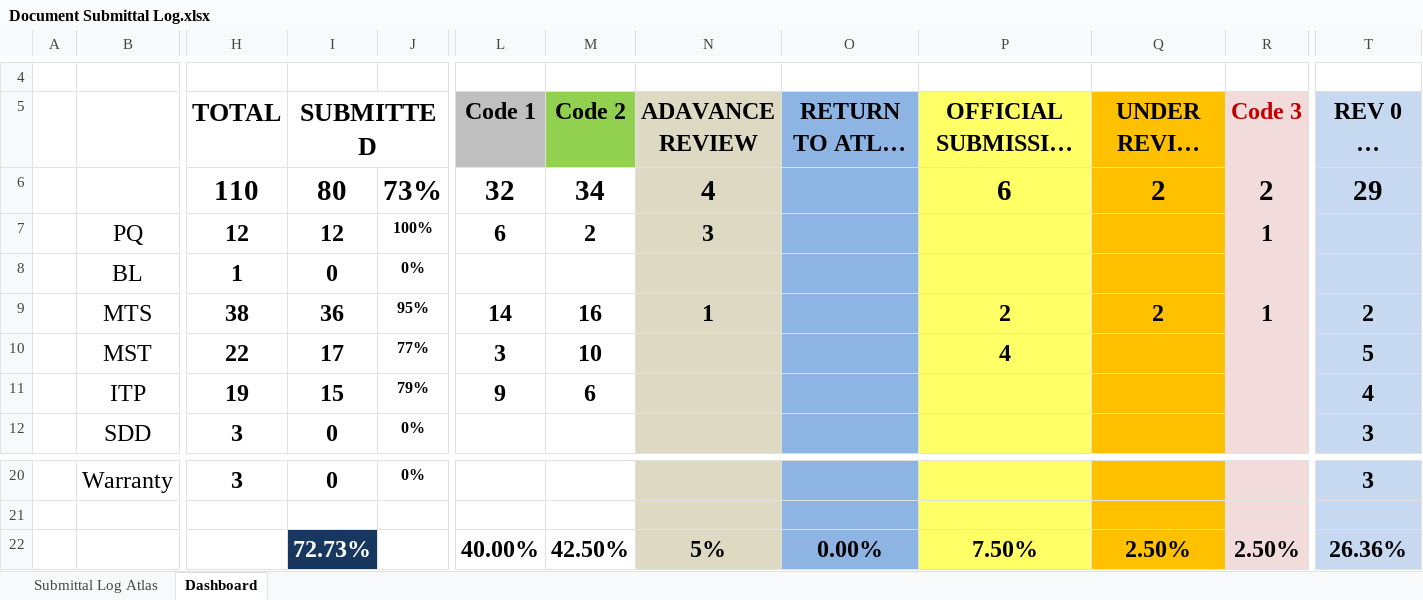
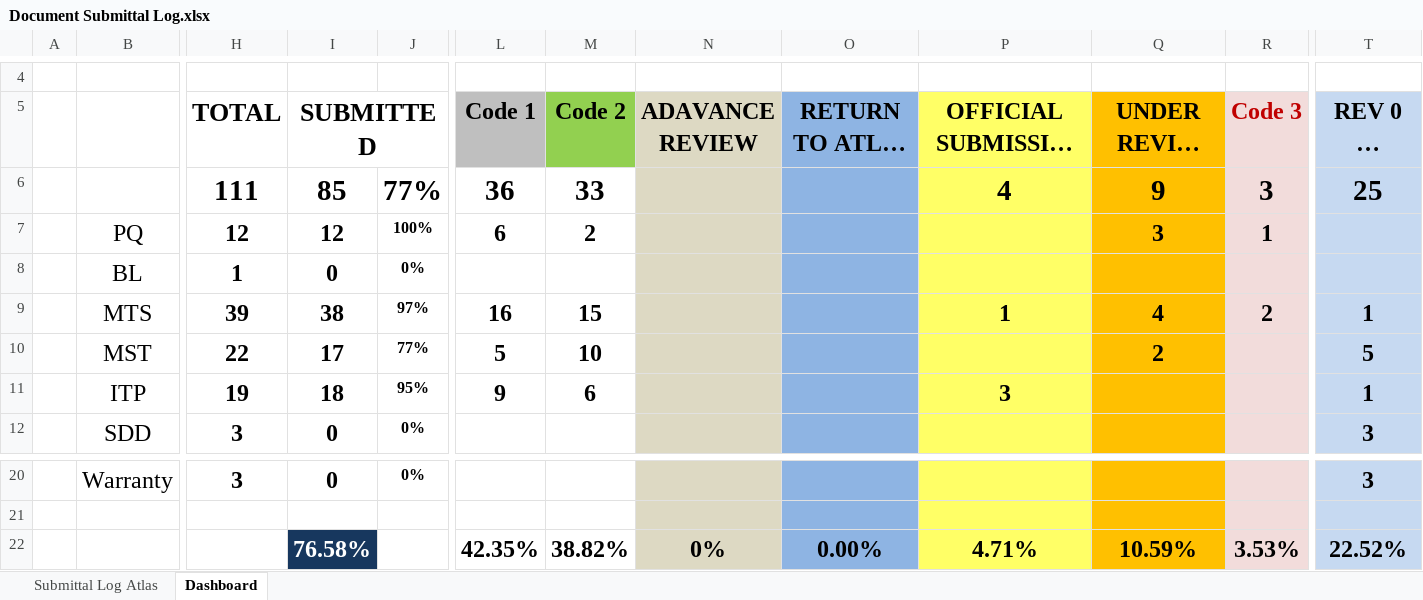
Before and after one commit to Shahinaf23/atlas-document-management, an Excel workbook: attached_assets/Document Submittal Log.xlsx, sheet Dashboard, drawn as a sheet; only a part is shown, gaps mark what is left out; long unchanged cells end in …; values as stored, in another font and other column widths than the file's, no borders; charts and pictures and conditional formats not drawn; removed rows and columns are numbered as before the commit, all else as after; rows hold the shown columns only; the diff names each change by its address in the sheet, - before the commit and + after, or states it on an @@ line.

```diff
--- a/attached_assets/Document Submittal Log.xlsx (sheet Dashboard)
+++ b/attached_assets/Document Submittal Log.xlsx (sheet Dashboard)
-row 6:  |  | 110 | 80 | 73% | 32 | 34 | 4 |  | 6 | 2 | 2 | 29
+row 6:  |  | 111 | 85 | 77% | 36 | 33 |  |  | 4 | 9 | 3 | 25
-N7 (ADAVANCE REVIEW): 3
+N7 (ADAVANCE REVIEW): (empty)
-Q7 (UNDER REVIEW WITH DAR): (empty)
+Q7 (UNDER REVIEW WITH DAR): 3
-row 9:  | MTS | 38 | 36 | 95% | 14 | 16 | 1 |  | 2 | 2 | 1 | 2
+row 9:  | MTS | 39 | 38 | 97% | 16 | 15 |  |  | 1 | 4 | 2 | 1
-L10 (Code 1): 3
+L10 (Code 1): 5
-P10 (OFFICIAL SUBMISSION UR (ATJV)): 4
+P10 (OFFICIAL SUBMISSION UR (ATJV)): (empty)
-Q10 (UNDER REVIEW WITH DAR): (empty)
+Q10 (UNDER REVIEW WITH DAR): 2
-I11 (SUBMITTED): 15
+I11 (SUBMITTED): 18
-J11: 79%
+J11: 95%
-P11 (OFFICIAL SUBMISSION UR (ATJV)): (empty)
+P11 (OFFICIAL SUBMISSION UR (ATJV)): 3
-T11 (REV 0 TO SUBMIT): 4
+T11 (REV 0 TO SUBMIT): 1
-row 22:  |  |  | 72.73% |  | 40.00% | 42.50% | 5% | 0.00% | 7.50% | 2.50% | 2.50% | 26.36%
+row 22:  |  |  | 76.58% |  | 42.35% | 38.82% | 0% | 0.00% | 4.71% | 10.59% | 3.53% | 22.52%
```
Also changed, not shown: sheet Submittal Log Atlas, hidden cells, 3 other files.
